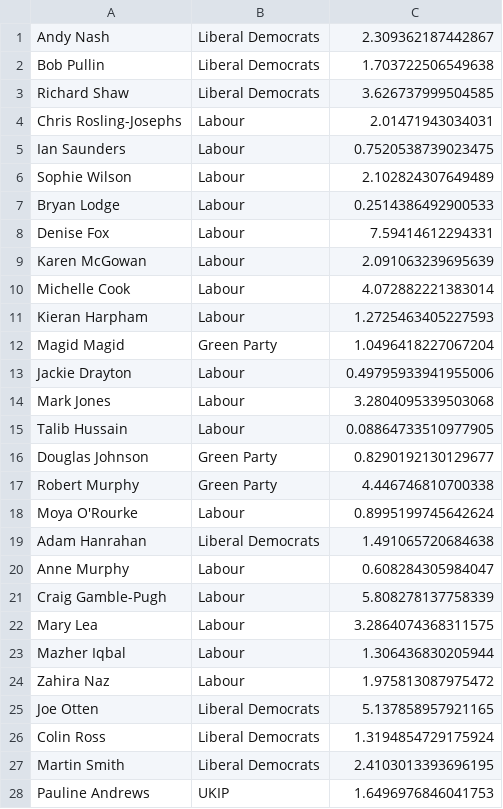
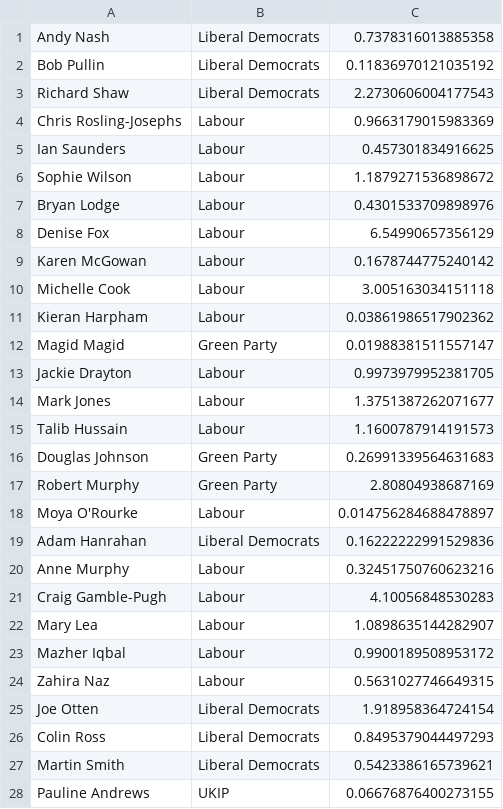
Before and after one commit to drj11/sheffield-councillor-location, a TSV file: data/map-subject-distance.tsv, drawn as a sheet; only a part is shown; the diff covers the shown part only.

Commit message:
Use nearest point for subject to ward distance

```diff
--- a/data/map-subject-distance.tsv
+++ b/data/map-subject-distance.tsv
@@ -1,28 +1,28 @@
-Andy Nash	Liberal Democrats	2.309362187442867
-Bob Pullin	Liberal Democrats	1.703722506549638
-Richard Shaw	Liberal Democrats	3.626737999504585
-Chris Rosling-Josephs	Labour	2.01471943034031
-Ian Saunders	Labour	0.7520538739023475
-Sophie Wilson	Labour	2.102824307649489
-Bryan Lodge	Labour	0.2514386492900533
-Denise Fox	Labour	7.59414612294331
-Karen McGowan	Labour	2.091063239695639
-Michelle Cook	Labour	4.072882221383014
-Kieran Harpham	Labour	1.2725463405227593
-Magid Magid	Green Party	1.0496418227067204
-Jackie Drayton	Labour	0.49795933941955006
-Mark Jones	Labour	3.2804095339503068
-Talib Hussain	Labour	0.08864733510977905
-Douglas Johnson	Green Party	0.8290192130129677
-Robert Murphy	Green Party	4.446746810700338
-Moya O'Rourke	Labour	0.8995199745642624
-Adam Hanrahan	Liberal Democrats	1.491065720684638
-Anne Murphy	Labour	0.608284305984047
-Craig Gamble-Pugh	Labour	5.808278137758339
-Mary Lea	Labour	3.2864074368311575
-Mazher Iqbal	Labour	1.306436830205944
-Zahira Naz	Labour	1.975813087975472
-Joe Otten	Liberal Democrats	5.137858957921165
-Colin Ross	Liberal Democrats	1.3194854729175924
-Martin Smith	Liberal Democrats	2.4103013393696195
-Pauline Andrews	UKIP	1.6496976846041753
+Andy Nash	Liberal Democrats	0.7378316013885358
+Bob Pullin	Liberal Democrats	0.11836970121035192
+Richard Shaw	Liberal Democrats	2.2730606004177543
+Chris Rosling-Josephs	Labour	0.9663179015983369
+Ian Saunders	Labour	0.457301834916625
+Sophie Wilson	Labour	1.1879271536898672
+Bryan Lodge	Labour	0.4301533709898976
+Denise Fox	Labour	6.54990657356129
+Karen McGowan	Labour	0.1678744775240142
+Michelle Cook	Labour	3.005163034151118
+Kieran Harpham	Labour	0.03861986517902362
+Magid Magid	Green Party	0.01988381511557147
+Jackie Drayton	Labour	0.9973979952381705
+Mark Jones	Labour	1.3751387262071677
+Talib Hussain	Labour	1.1600787914191573
+Douglas Johnson	Green Party	0.26991339564631683
+Robert Murphy	Green Party	2.80804938687169
+Moya O'Rourke	Labour	0.014756284688478897
+Adam Hanrahan	Liberal Democrats	0.16222222991529836
+Anne Murphy	Labour	0.32451750760623216
+Craig Gamble-Pugh	Labour	4.10056848530283
+Mary Lea	Labour	1.0898635144282907
+Mazher Iqbal	Labour	0.9900189508953172
+Zahira Naz	Labour	0.5631027746649315
+Joe Otten	Liberal Democrats	1.918958364724154
+Colin Ross	Liberal Democrats	0.8495379044497293
+Martin Smith	Liberal Democrats	0.5423386165739621
+Pauline Andrews	UKIP	0.06676876400273155
```
Also changed, not shown: 56 edited cells elsewhere in this file, 2 other files.
